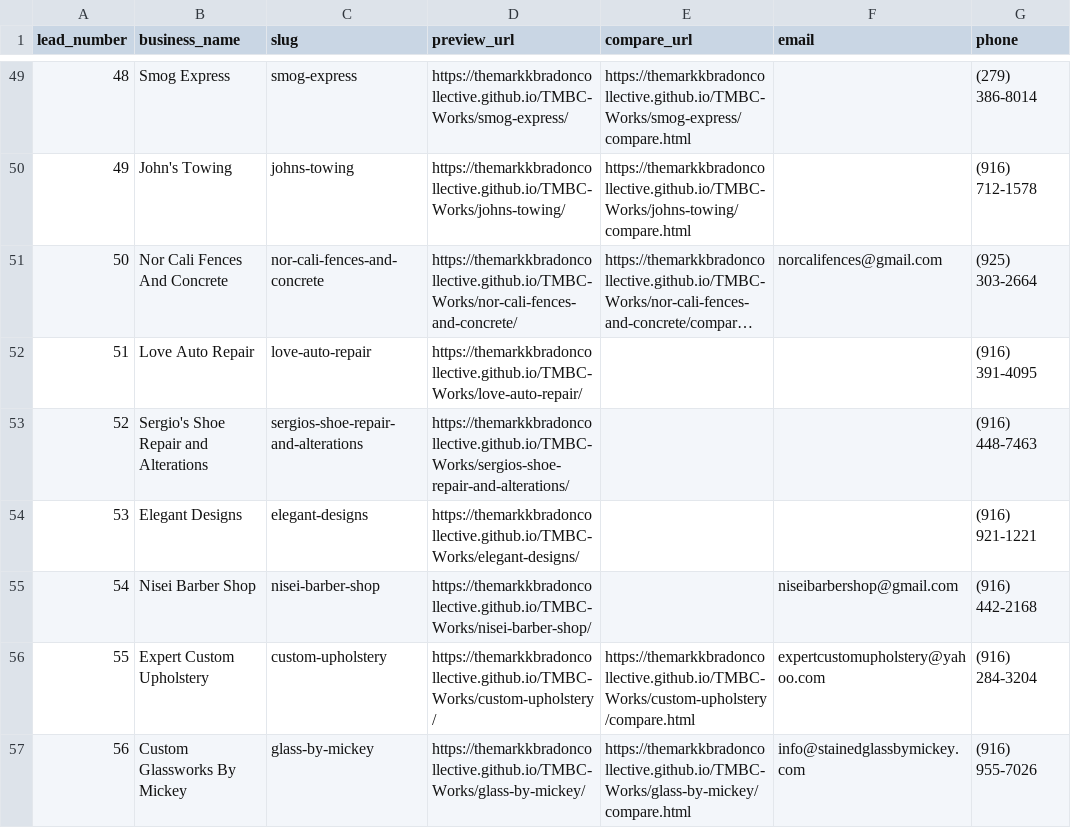
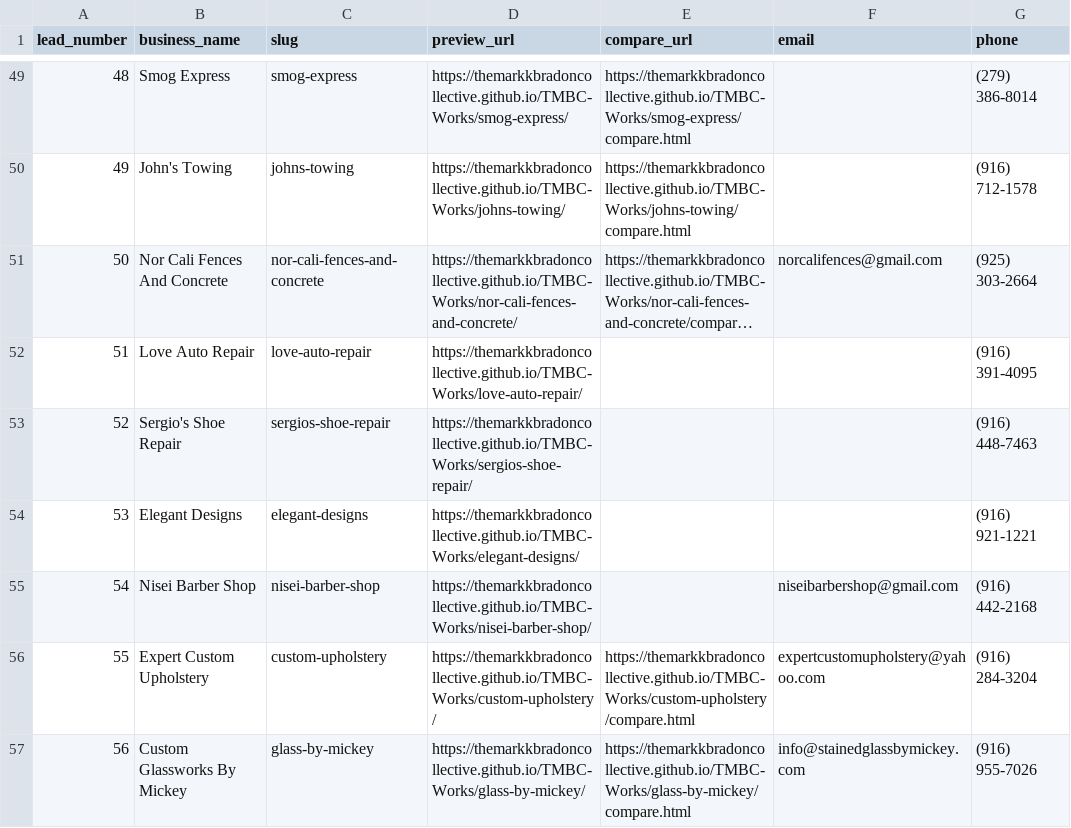
Before and after one commit to TheMarkkBradonCollective/TMBC-Works, a CSV file: previews.csv, drawn as a sheet; only a part is shown, gaps mark what is left out; long unchanged cells end in ….

Commit message:
006: rename to Sergio's Shoe Repair, remove unverified alterations, move to sergios-shoe-repair/ with redirect; keep hand_built

```diff
--- a/previews.csv
+++ b/previews.csv
@@ -52,3 +52,3 @@ lead_number,business_name,slug,preview_url,compare_url,email,phone
 51,Love Auto Repair,love-auto-repair,https://themarkkbradoncollective.github.io/TMBC-Works/love-auto-repair/,,,(916) 391-4095
-52,Sergio's Shoe Repair and Alterations,sergios-shoe-repair-and-alterations,https://themarkkbradoncollective.github.io/TMBC-Works/sergios-shoe-repair-and-alterations/,,,(916) 448-7463
+52,Sergio's Shoe Repair,sergios-shoe-repair,https://themarkkbradoncollective.github.io/TMBC-Works/sergios-shoe-repair/,,,(916) 448-7463
 53,Elegant Designs,elegant-designs,https://themarkkbradoncollective.github.io/TMBC-Works/elegant-designs/,,,(916) 921-1221
```
Also changed, not shown: leads.csv, 5 other files.
